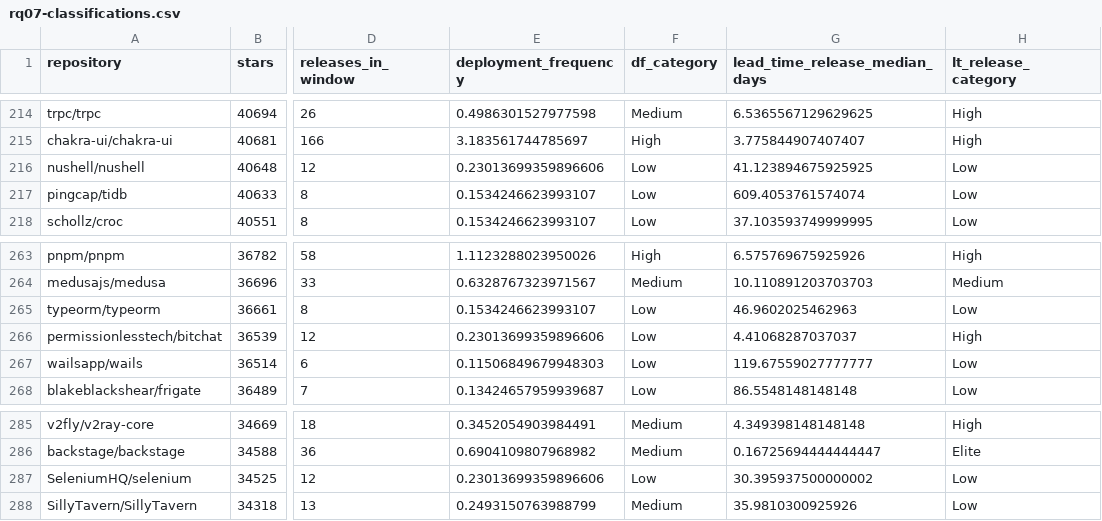
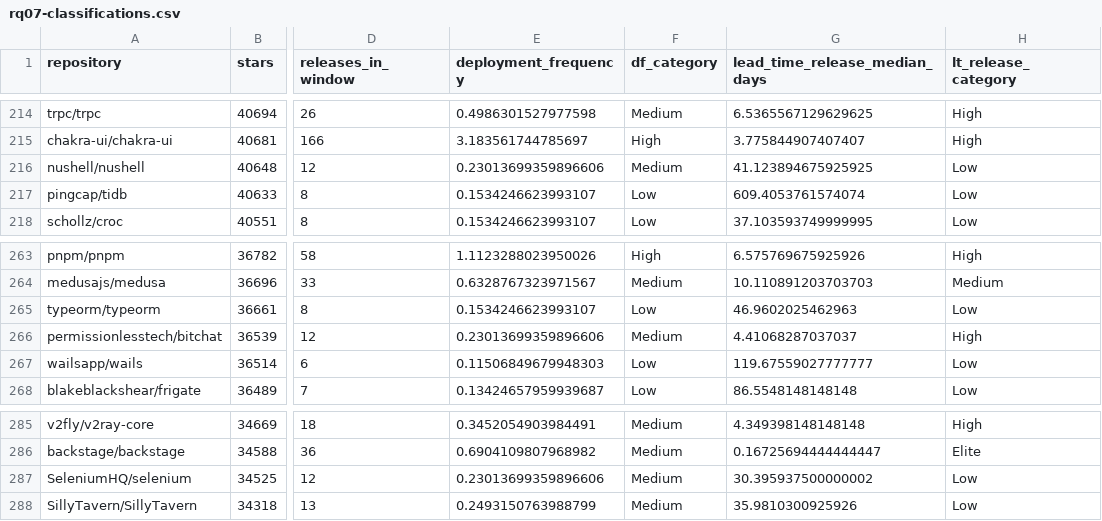
Before and after one commit to alencarleandro/DORA, a CSV file: output/rq07-rq08/rq07-classifications.csv, drawn as a sheet; only a part is shown, gaps mark what is left out; the diff covers the shown part only; the diff names each change by its address in the sheet, - before the commit and + after, or states it on an @@ line.

```diff
--- a/output/rq07-rq08/rq07-classifications.csv
+++ b/output/rq07-rq08/rq07-classifications.csv
-F216 (df_category): Low
+F216 (df_category): Medium
-F266 (df_category): Low
+F266 (df_category): Medium
-F287 (df_category): Low
+F287 (df_category): Medium
```
Also changed, not shown: 57 edited cells elsewhere in this file, data/gold-standard-final-300-2025/revisao-leandro/rotulos-leandro-assistidos.csv, output/rq01-rq04/c1-rq07-comparison.csv, 35 other files.
